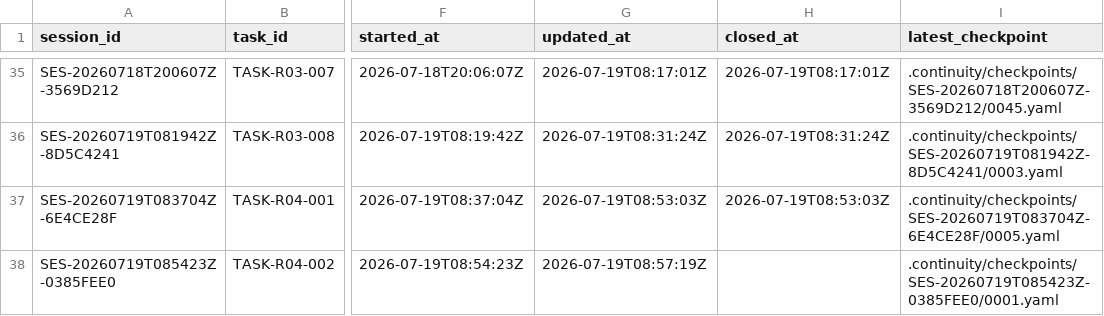
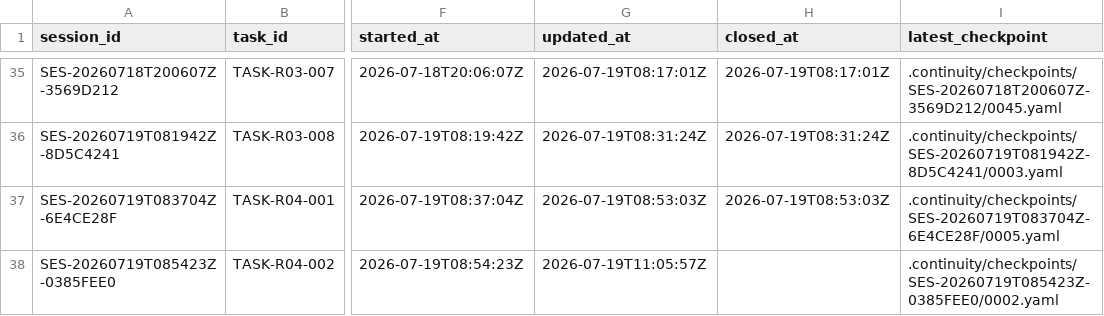
Before and after one commit to fei613293175/hhy, a CSV file: catalogs/session_index.csv, drawn as a sheet; only a part is shown, gaps mark what is left out; the diff names each change by its address in the sheet, - before the commit and + after, or states it on an @@ line.

Commit message:
[STORY-R04-002] feat(storage): persist resumable cross-provider migration
Task-ID: TASK-R04-002
Session-ID: SES-20260719T085423Z-0385FEE0
Checkpoint-ID: CP-SES-20260719T085423Z-0385FEE0-0003
Tests: PASS:db-schema,generated-assets,storage-migration-service
CR: NONE
Story-ID: STORY-R04-002

```diff
--- a/catalogs/session_index.csv
+++ b/catalogs/session_index.csv
-G38 (updated_at): 2026-07-19T08:57:19Z
+G38 (updated_at): 2026-07-19T11:05:57Z
-I38 (latest_checkpoint): .continuity/checkpoints/SES-20260719T085423Z-0385FEE0/0001.yaml
+I38 (latest_checkpoint): .continuity/checkpoints/SES-20260719T085423Z-0385FEE0/0002.yaml
```
Also changed, not shown: 16 other files.
